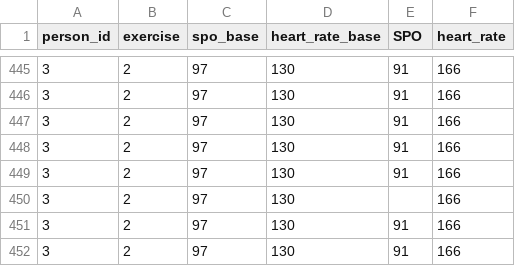
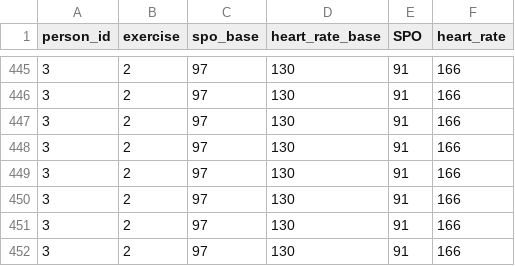
Before and after one commit to rushanmukherjee/Vitals-Classification-Data-Preparation, a CSV file: create_dataset/2-Steps/vitals/Custom Data - 2022-06-27 - Recording_Gowtham_Steps.csv, drawn as a sheet; only a part is shown, gaps mark what is left out.

```diff
--- a/create_dataset/2-Steps/vitals/Custom Data - 2022-06-27 - Recording_Gowtham_Steps.csv
+++ b/create_dataset/2-Steps/vitals/Custom Data - 2022-06-27 - Recording_Gowtham_Steps.csv
@@ -449,3 +449,3 @@
 3;2;97;130;91;166
-3;2;97;130;;166
+3;2;97;130;91;166
 3;2;97;130;91;166
```
Also changed, not shown: create_dataset/0-Baseline/vitals/gowtham_baseline_2.csv, create_dataset/0-Baseline/vitals/gowtham_baseline_3.csv, 2 other files.
